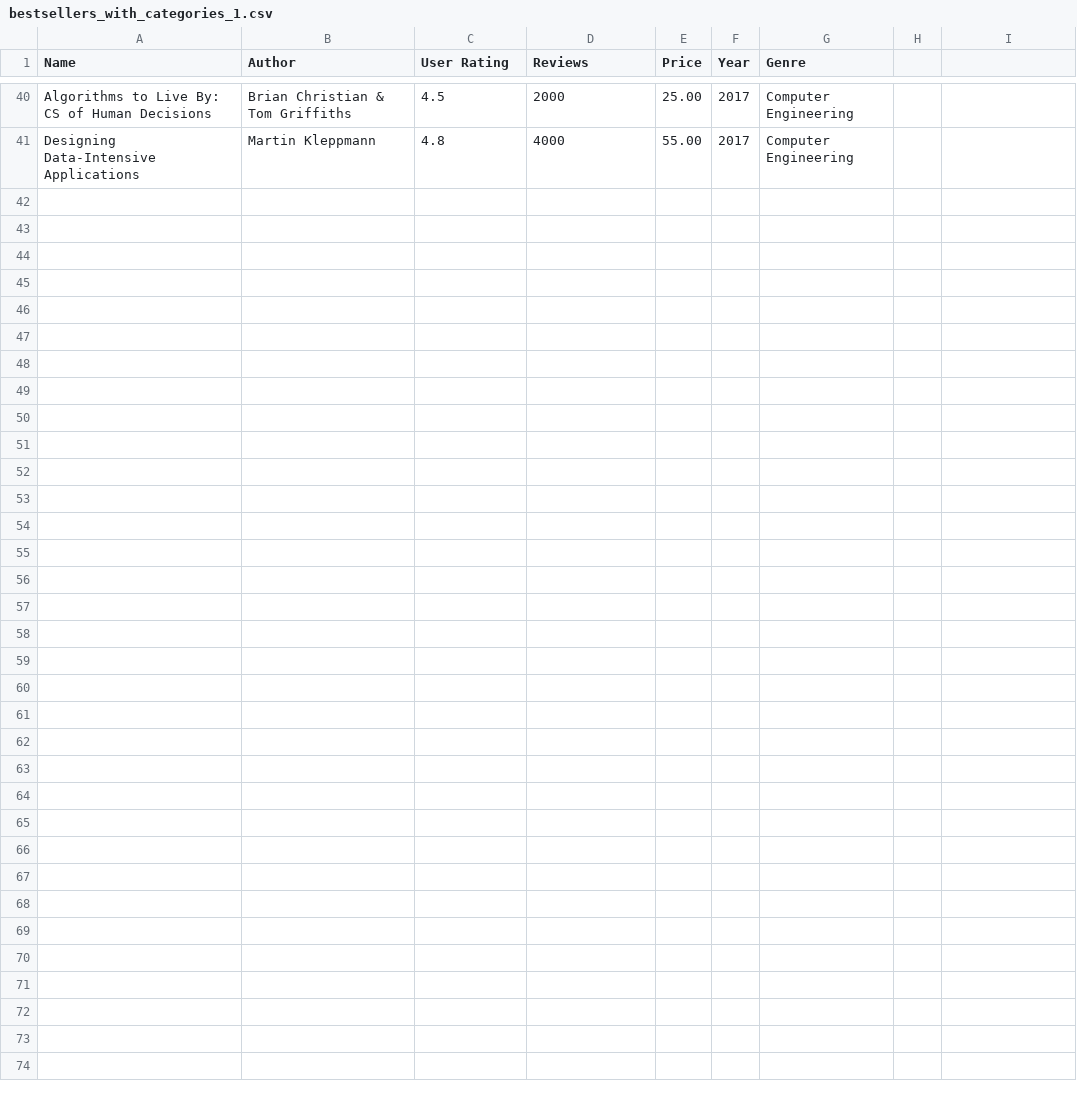
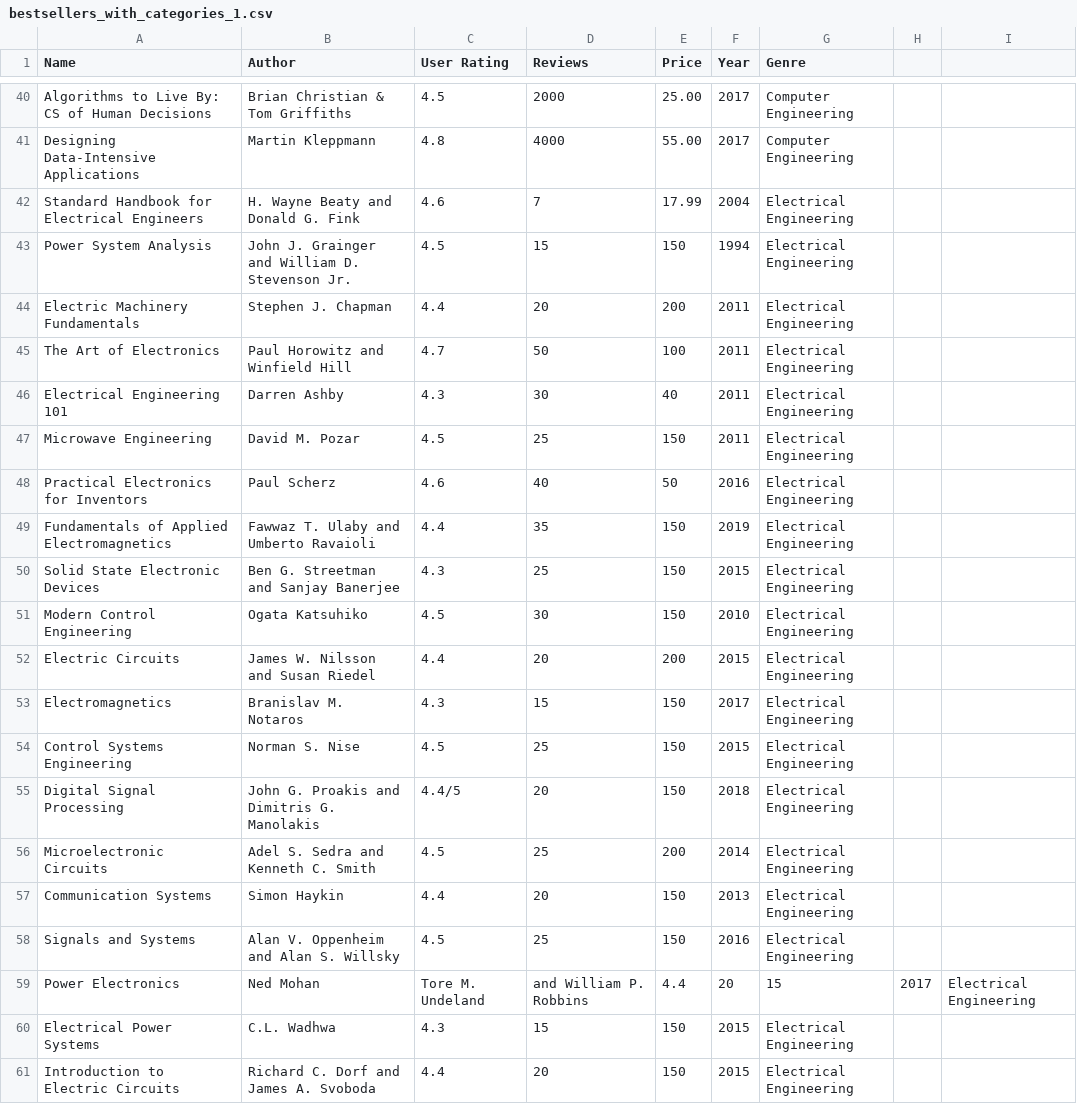
Before and after one commit to Aurorabtw/EngineeringBooks, a CSV file: bestsellers_with_categories_1.csv, drawn as a sheet; only a part is shown, gaps mark what is left out; the diff names each change by its address in the sheet, - before the commit and + after, or states it on an @@ line.

Commit message:
Update bestsellers_with_categories_1.csv

```diff
--- a/bestsellers_with_categories_1.csv
+++ b/bestsellers_with_categories_1.csv
+row 42: Standard Handbook for Electrical Engineers | H. Wayne Beaty and Donald G. Fink | 4.6 | 7 | 17.99 | 2004 | Electrical Engineering
+row 43: Power System Analysis | John J. Grainger and William D. Stevenson Jr. | 4.5 | 15 | 150 | 1994 | Electrical Engineering
+row 44: Electric Machinery Fundamentals | Stephen J. Chapman | 4.4 | 20 | 200 | 2011 | Electrical Engineering
+row 45: The Art of Electronics | Paul Horowitz and Winfield Hill | 4.7 | 50 | 100 | 2011 | Electrical Engineering
+row 46: Electrical Engineering 101 | Darren Ashby | 4.3 | 30 | 40 | 2011 | Electrical Engineering
+row 47: Microwave Engineering | David M. Pozar | 4.5 | 25 | 150 | 2011 | Electrical Engineering
+row 48: Practical Electronics for Inventors | Paul Scherz | 4.6 | 40 | 50 | 2016 | Electrical Engineering
+row 49: Fundamentals of Applied Electromagnetics | Fawwaz T. Ulaby and Umberto Ravaioli | 4.4 | 35 | 150 | 2019 | Electrical Engineering
+row 50: Solid State Electronic Devices | Ben G. Streetman and Sanjay Banerjee | 4.3 | 25 | 150 | 2015 | Electrical Engineering
+row 51: Modern Control Engineering | Ogata Katsuhiko | 4.5 | 30 | 150 | 2010 | Electrical Engineering
+row 52: Electric Circuits | James W. Nilsson and Susan Riedel | 4.4 | 20 | 200 | 2015 | Electrical Engineering
+row 53: Electromagnetics | Branislav M. Notaros | 4.3 | 15 | 150 | 2017 | Electrical Engineering
+row 54: Control Systems Engineering | Norman S. Nise | 4.5 | 25 | 150 | 2015 | Electrical Engineering
+row 55: Digital Signal Processing | John G. Proakis and Dimitris G. Manolakis | 4.4/5 | 20 | 150 | 2018 | Electrical Engineering
+row 56: Microelectronic Circuits | Adel S. Sedra and Kenneth C. Smith | 4.5 | 25 | 200 | 2014 | Electrical Engineering
+row 57: Communication Systems | Simon Haykin | 4.4 | 20 | 150 | 2013 | Electrical Engineering
+row 58: Signals and Systems | Alan V. Oppenheim and Alan S. Willsky | 4.5 | 25 | 150 | 2016 | Electrical Engineering
+row 59: Power Electronics | Ned Mohan | Tore M. Undeland | and William P. Robbins | 4.4 | 20 | 15 | 2017 | Electrical Engineering
+row 60: Electrical Power Systems | C.L. Wadhwa | 4.3 | 15 | 150 | 2015 | Electrical Engineering
+row 61: Introduction to Electric Circuits | Richard C. Dorf and James A. Svoboda | 4.4 | 20 | 150 | 2015 | Electrical Engineering
```
